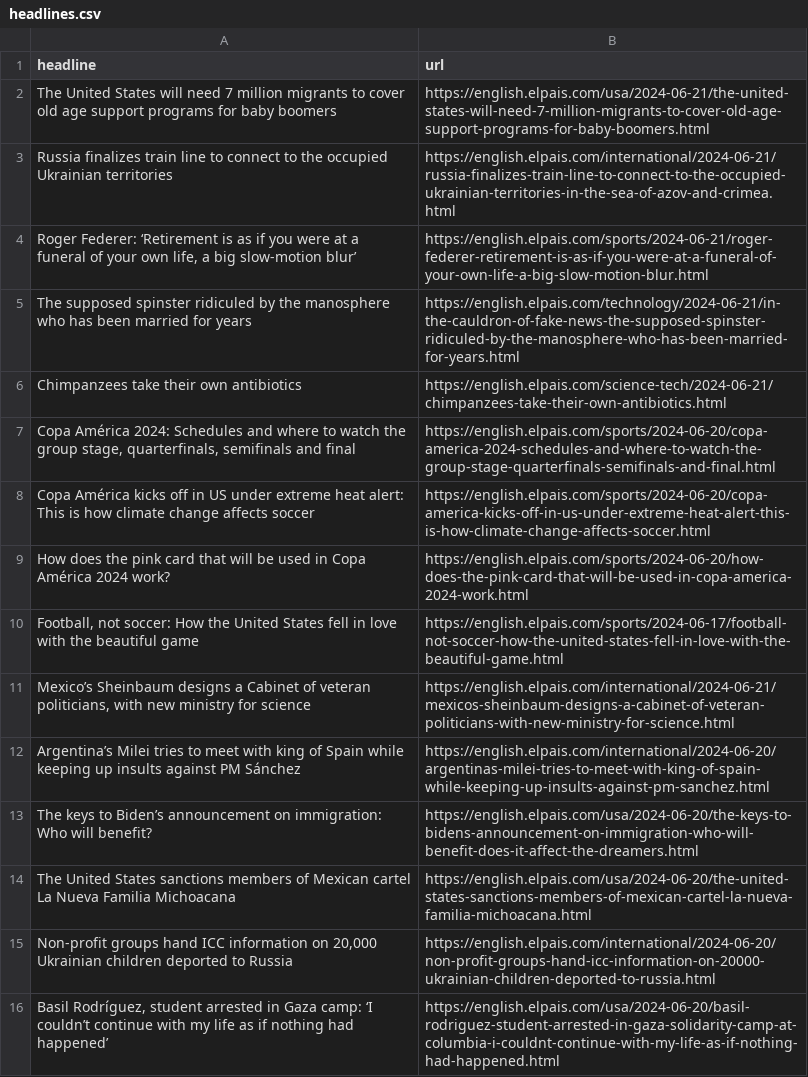
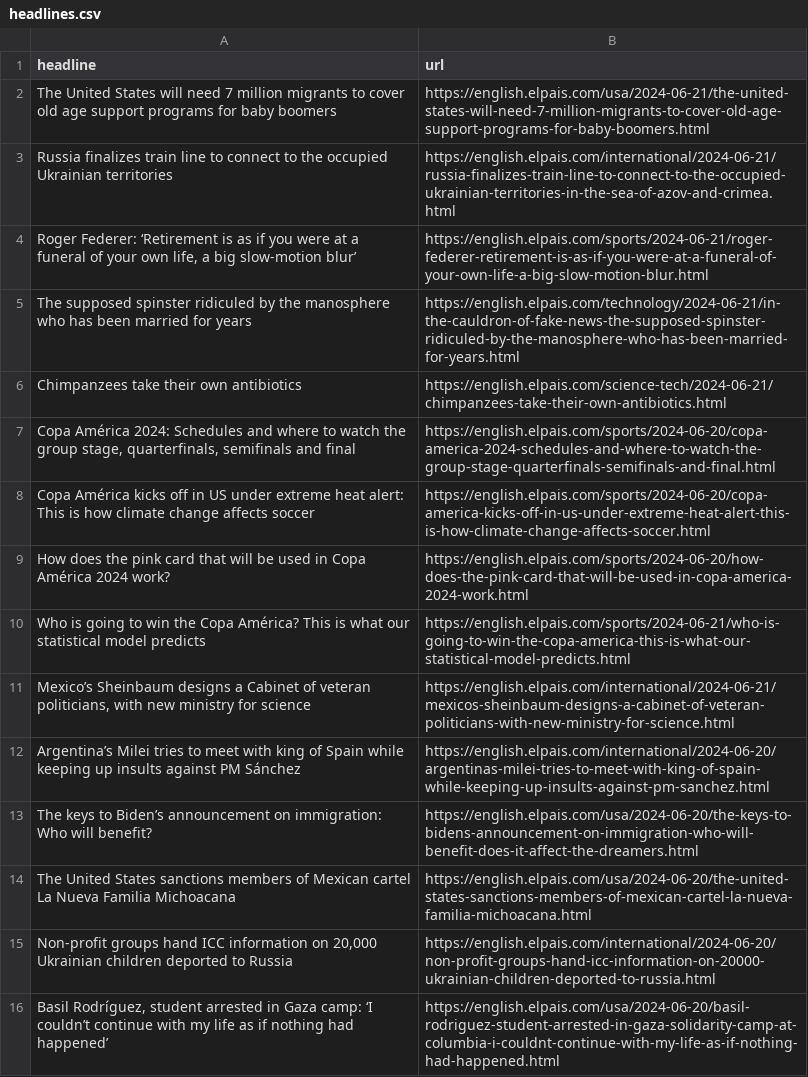
Before and after one commit to jsoma/el-pais-scraper, a CSV file: headlines.csv, drawn as a sheet; only a part is shown.

```diff
--- a/headlines.csv
+++ b/headlines.csv
@@ -9,3 +9,3 @@ Copa América kicks off in US under extreme heat alert: This is how climate chan
 How does the pink card that will be used in Copa América 2024 work?,https://english.elpais.com/sports/2024-06-20/how-does-the-pink-card-that-will-be-used-in-copa-america-2024-work.html
-"Football, not soccer: How the United States fell in love with the beautiful game ",https://english.elpais.com/sports/2024-06-17/football-not-soccer-how-the-united-states-fell-in-love-with-the-beautiful-game.html
+Who is going to win the Copa América? This is what our statistical model predicts ,https://english.elpais.com/sports/2024-06-21/who-is-going-to-win-the-copa-america-this-is-what-our-statistical-model-predicts.html
 "Mexico’s Sheinbaum designs a Cabinet of veteran politicians, with new ministry for science  ",https://english.elpais.com/international/2024-06-21/mexicos-sheinbaum-designs-a-cabinet-of-veteran-politicians-with-new-ministry-for-science.html
```
